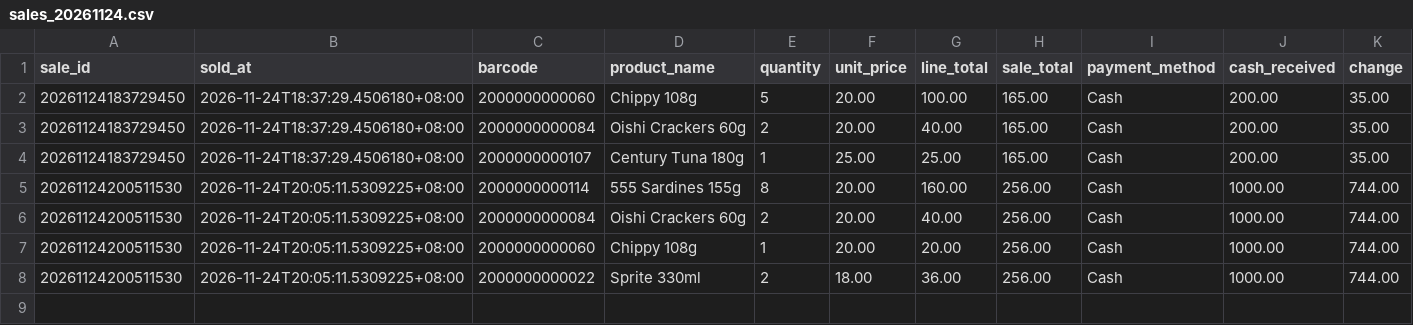
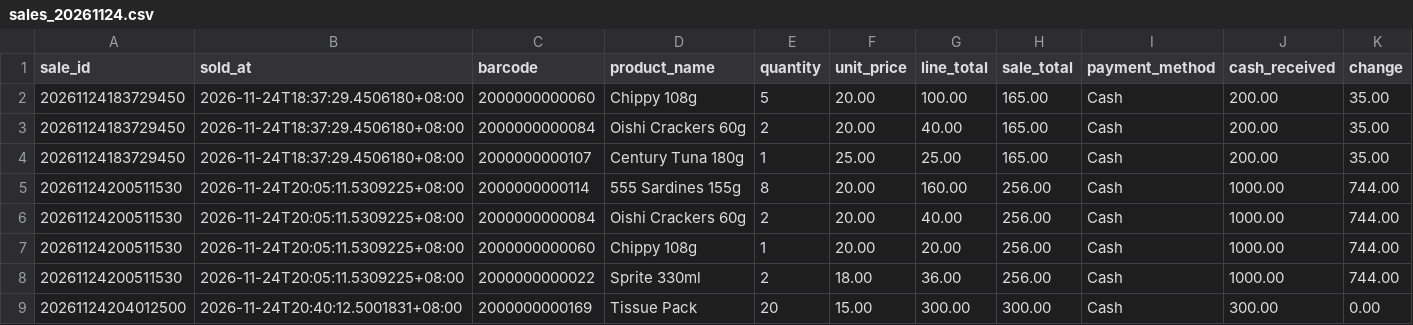
Before and after one commit to 4manez/POS, a CSV file: Data/Sales/sales_20261124.csv, drawn as a sheet.

```diff
--- a/Data/Sales/sales_20261124.csv
+++ b/Data/Sales/sales_20261124.csv
@@ -8 +8,2 @@ sale_id,sold_at,barcode,product_name,quantity,unit_price,line_total,sale_total,p
 20261124200511530,2026-11-24T20:05:11.5309225+08:00,2000000000022,Sprite 330ml,2,18.00,36.00,256.00,Cash,1000.00,744.00
+20261124204012500,2026-11-24T20:40:12.5001831+08:00,2000000000169,Tissue Pack,20,15.00,300.00,300.00,Cash,300.00,0.00
```
Also changed, not shown: Data/products.csv, 8 other files.
